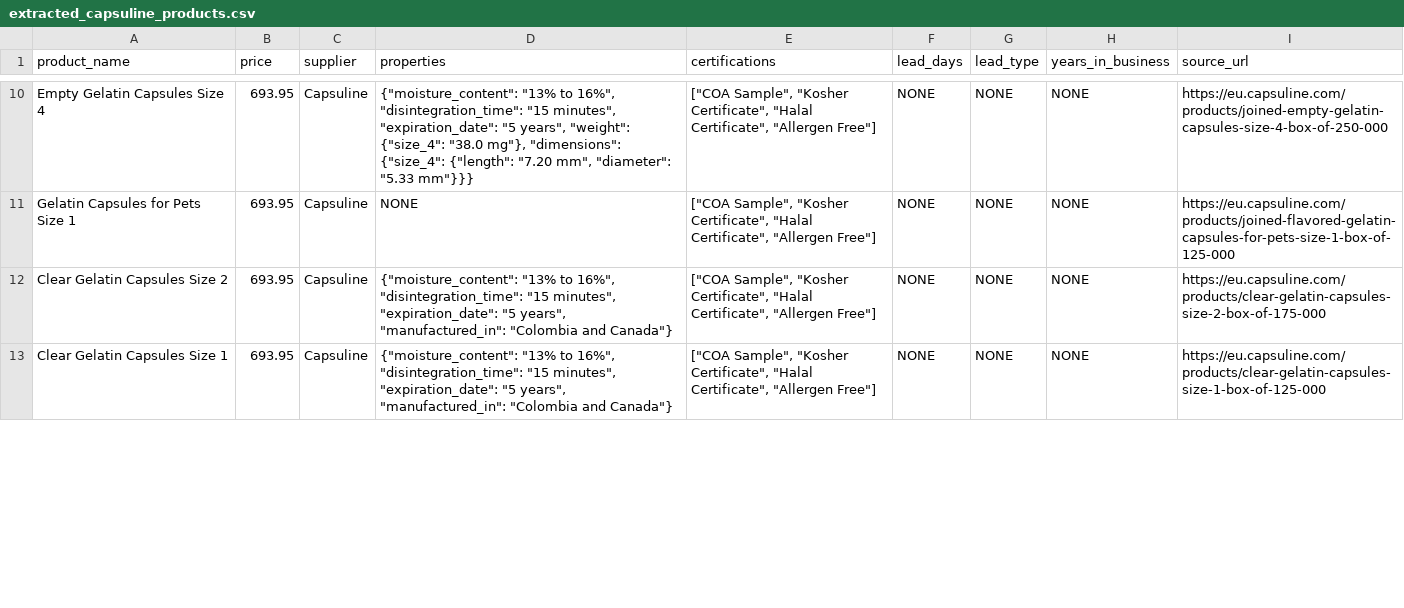
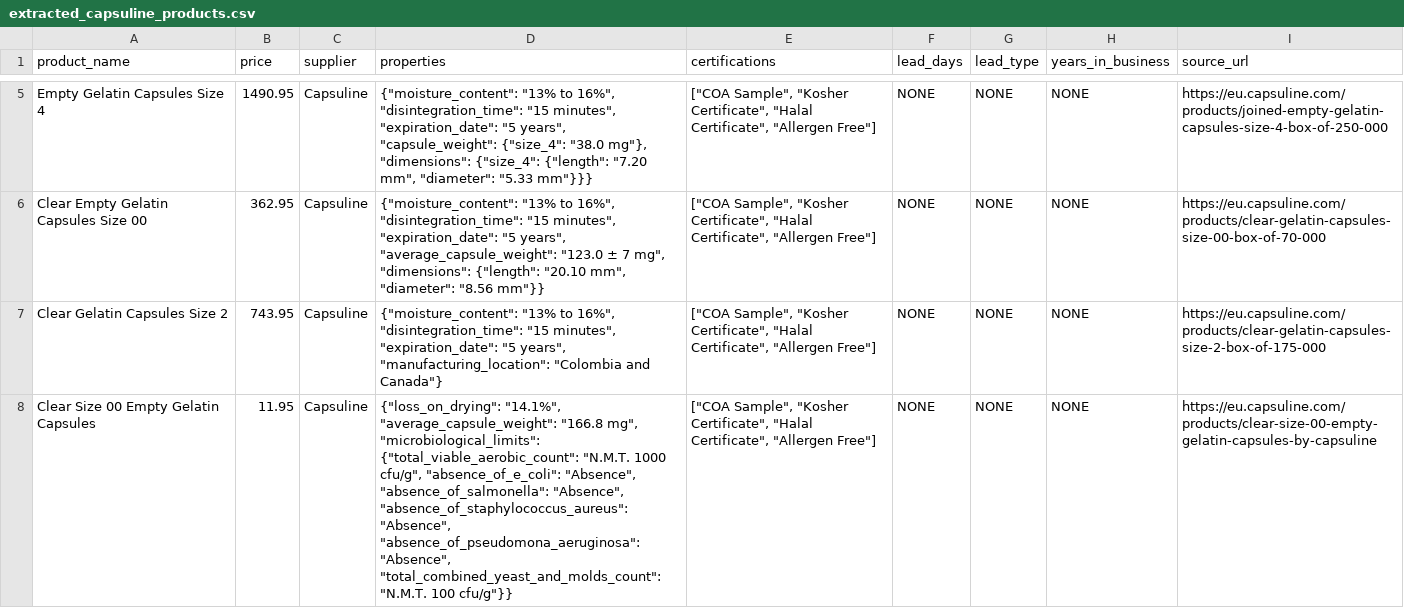
Before and after one commit to ShaunakKulkarni0/Makeathon26_Spherecast, a CSV file: data/extracted_capsuline_products.csv, drawn as a sheet; only a part is shown, gaps mark what is left out; addresses are those after the commit; the diff covers the shown part only; the diff names each change by its address in the sheet, - before the commit and + after, or states it on an @@ line.

Commit message:
updated extracted_caps.csv

```diff
--- a/data/extracted_capsuline_products.csv
+++ b/data/extracted_capsuline_products.csv
-B5 (price): 693.95
+B5 (price): 1490.95
-D5 (properties): …"5 years", "weight": {"size_4": "38.0…
+D5 (properties): …"5 years", "capsule_weight": {"size_4": "38.0…
-A6 (product_name): Gelatin Capsules for Pets Size 1
+A6 (product_name): Clear Empty Gelatin Capsules Size 00
-B6 (price): 693.95
+B6 (price): 362.95
-D6 (properties): NONE
+D6 (properties): {"moisture_content": "13% to 16%", "disintegration_time": "15 minutes", "expiration_date": "5 years", "average_capsule_weight": "123.0 ± 7 mg", "dimensions": {"length": "20.10 mm", "diameter": "8.56 mm"}}
-I6 (source_url): https://eu.capsuline.com/products/joined-flavored-gelatin-capsules-for-pets-size-1-box-of-125-000
+I6 (source_url): https://eu.capsuline.com/products/clear-gelatin-capsules-size-00-box-of-70-000
-B7 (price): 693.95
+B7 (price): 743.95
-D7 (properties): …"5 years", "manufactured_in": "Colombia and…
+D7 (properties): …"5 years", "manufacturing_location": "Colombia and…
-A8 (product_name): Clear Gelatin Capsules Size 1
+A8 (product_name): Clear Size 00 Empty Gelatin Capsules
-B8 (price): 693.95
+B8 (price): 11.95
-D8 (properties): {"moisture_content": "13% to 16%", "disintegration_time": "15 minutes", "expiration_date": "5 years", "manufactured_in": "Colombia and Canada"}
+D8 (properties): {"loss_on_drying": "14.1%", "average_capsule_weight": "166.8 mg", "microbiological_limits": {"total_viable_aerobic_count": "N.M.T. 1000 cfu/g", "absence_of_e_coli": "Absence", "absence_of_salmonella": "Absence", "absence_of_staphylococcus_aureus": "Absence", "absence_of_pseudomona_aeruginosa": "Absence", "total_combined_yeast_and_molds_count": "N.M.T. 100 cfu/g"}}
-I8 (source_url): https://eu.capsuline.com/products/clear-gelatin-capsules-size-1-box-of-125-000
+I8 (source_url): https://eu.capsuline.com/products/clear-size-00-empty-gelatin-capsules-by-capsuline
```
Also changed, not shown: 5 added rows, 5 removed rows and 15 edited cells elsewhere in this file.
